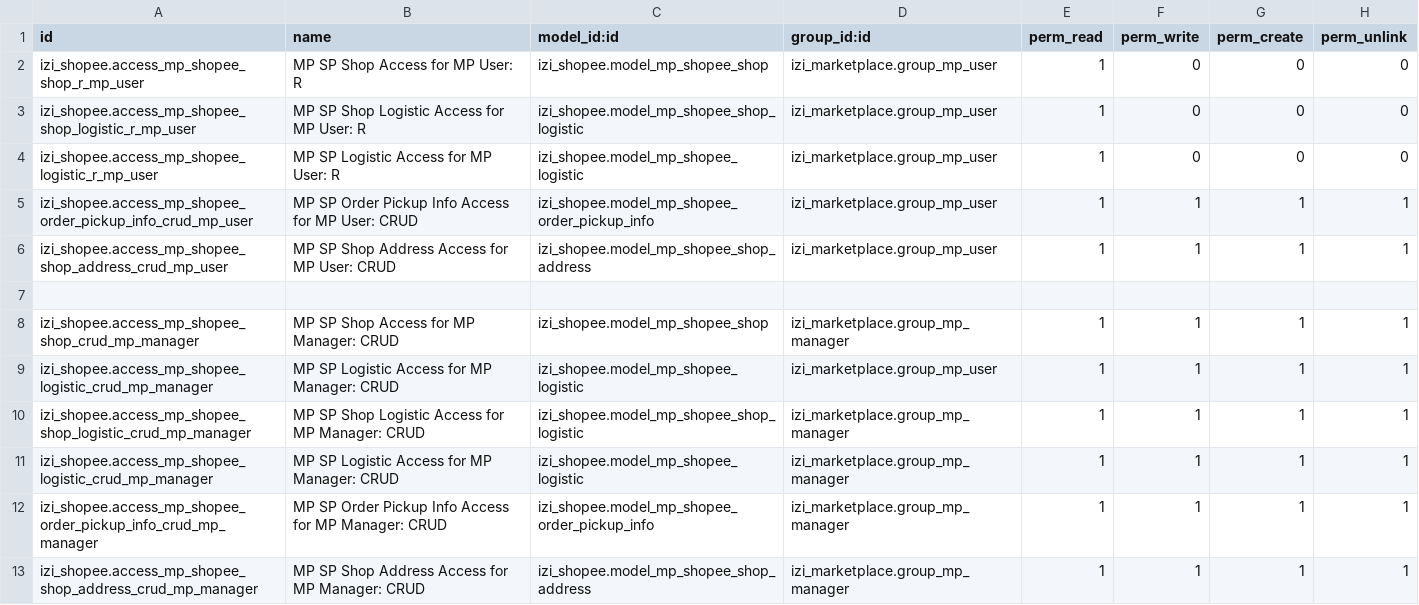
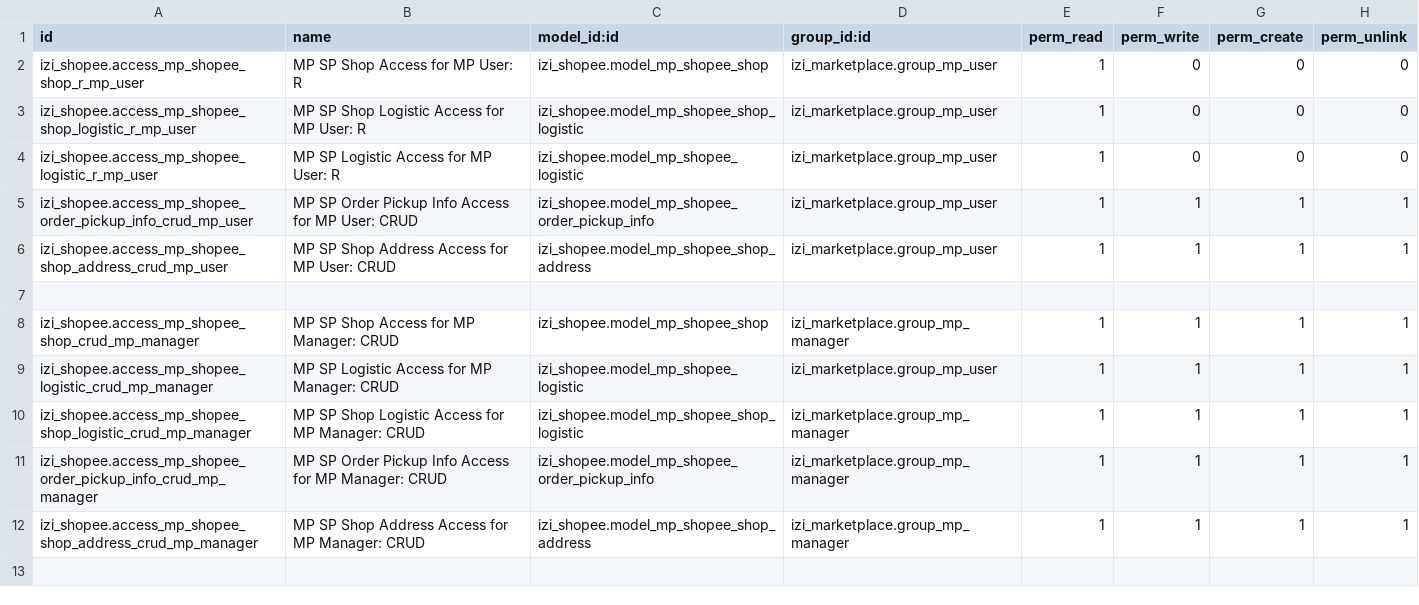
Before and after one commit to yourant/Sandyhartono, a CSV file: izi_shopee/security/ir.model.access.csv, drawn as a sheet; the diff names each change by its address in the sheet, - before the commit and + after, or states it on an @@ line.

Commit message:
[FIX][izi_sp] request pickup action

```diff
--- a/izi_shopee/security/ir.model.access.csv
+++ b/izi_shopee/security/ir.model.access.csv
-row 11: izi_shopee.access_mp_shopee_logistic_crud_mp_manager | MP SP Logistic Access for MP Manager: CRUD | izi_shopee.model_mp_shopee_logistic | izi_marketplace.group_mp_manager | 1 | 1 | 1 | 1
```
